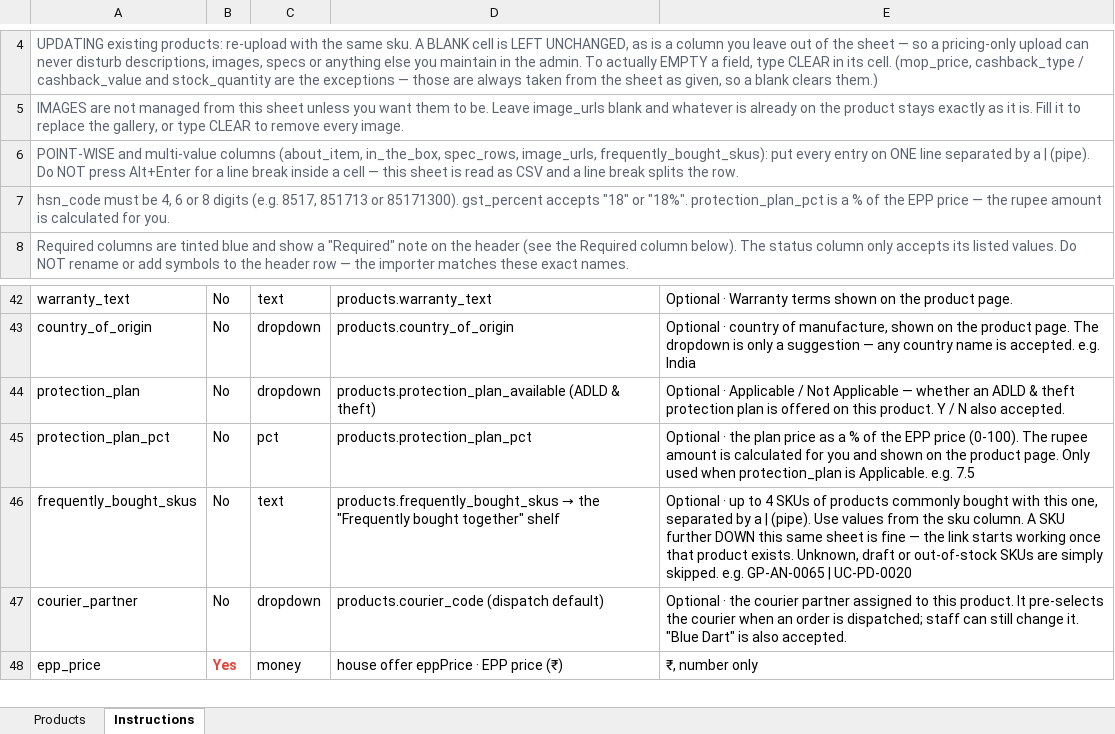
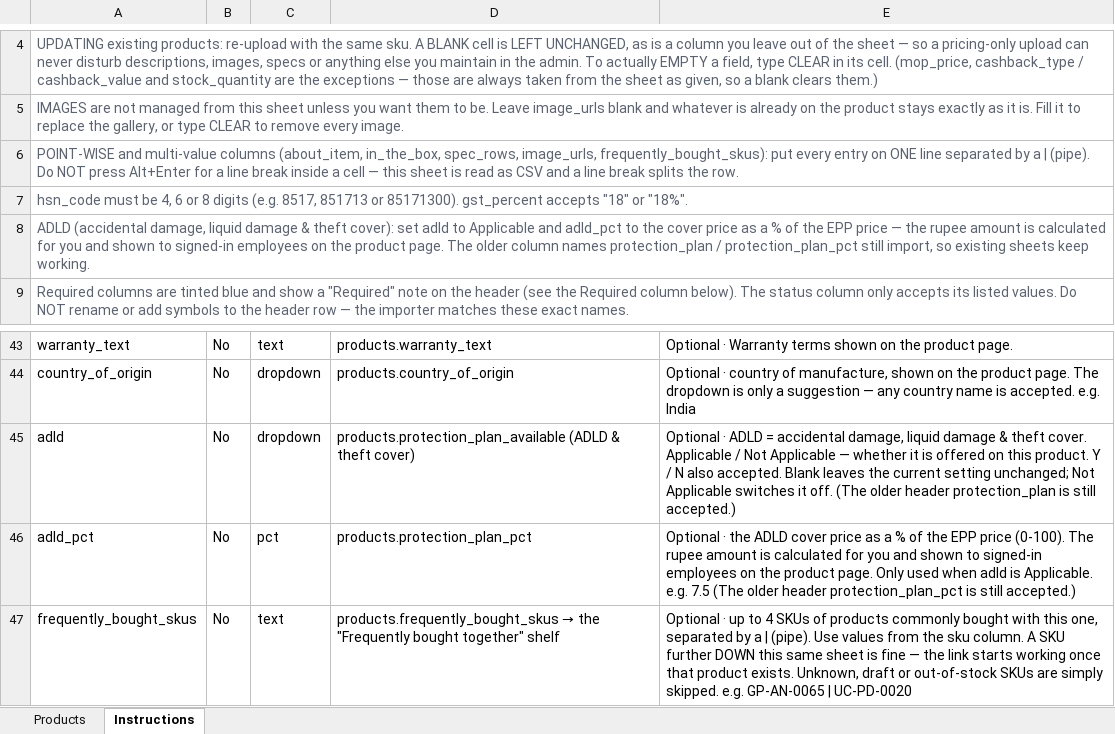
Before and after one commit to swaruppatilheptanesia/imcorpcart, an Excel workbook: frontend/public/templates/imcorpcart_products_template.xlsx, sheet Instructions, drawn as a sheet; only a part is shown, gaps mark what is left out; the shorter side is filled out with more unchanged rows; values as stored, in another font and other column widths than the file's, no borders; addresses are those after the commit; the diff names each change by its address in the sheet, - before the commit and + after, or states it on an @@ line.

Commit message:
feat: implement header aliasing for bulk product import and enhance product detail display for protection plans

```diff
--- a/frontend/public/templates/imcorpcart_products_template.xlsx (sheet Instructions)
+++ b/frontend/public/templates/imcorpcart_products_template.xlsx (sheet Instructions)
-A7: …or "18%". protection_plan_pct is a % of the EPP price — the rupee amount is calculated for you.
+A7: …or "18%".
+row 8: ADLD (accidental damage, liquid damage & theft cover): set adld to Applicable and adld_pct to the cover price as a % of the EPP price — the rupee amount is calculated for you and shown to signed-in employees on the product page. The older column names protection_plan / protection_plan_pct still import, so existing sheets keep working.
-A45: protection_plan
+A45: adld
-D45: …(ADLD & theft)
+D45: …(ADLD & theft cover)
-E45: Optional · Applicable / Not Applicable — whether an ADLD & theft protection plan is offered on this product. Y / N also accepted.
+E45: Optional · ADLD = accidental damage, liquid damage & theft cover. Applicable / Not Applicable — whether it is offered on this product. Y / N also accepted. Blank leaves the current setting unchanged; Not Applicable switches it off. (The older header protection_plan is still accepted.)
-A46: protection_plan_pct
+A46: adld_pct
-E46: …· the plan price as a % of the EPP price (0-100). The rupee amount is calculated for you and shown on the product page. Only used when protection_plan is Applicable. e.g. 7.5
+E46: …· the ADLD cover price as a % of the EPP price (0-100). The rupee amount is calculated for you and shown to signed-in employees on the product page. Only used when adld is Applicable. e.g. 7.5 (The older header protection_plan_pct is still accepted.)
```
Also changed, not shown: sheet Products, 3 other files.
